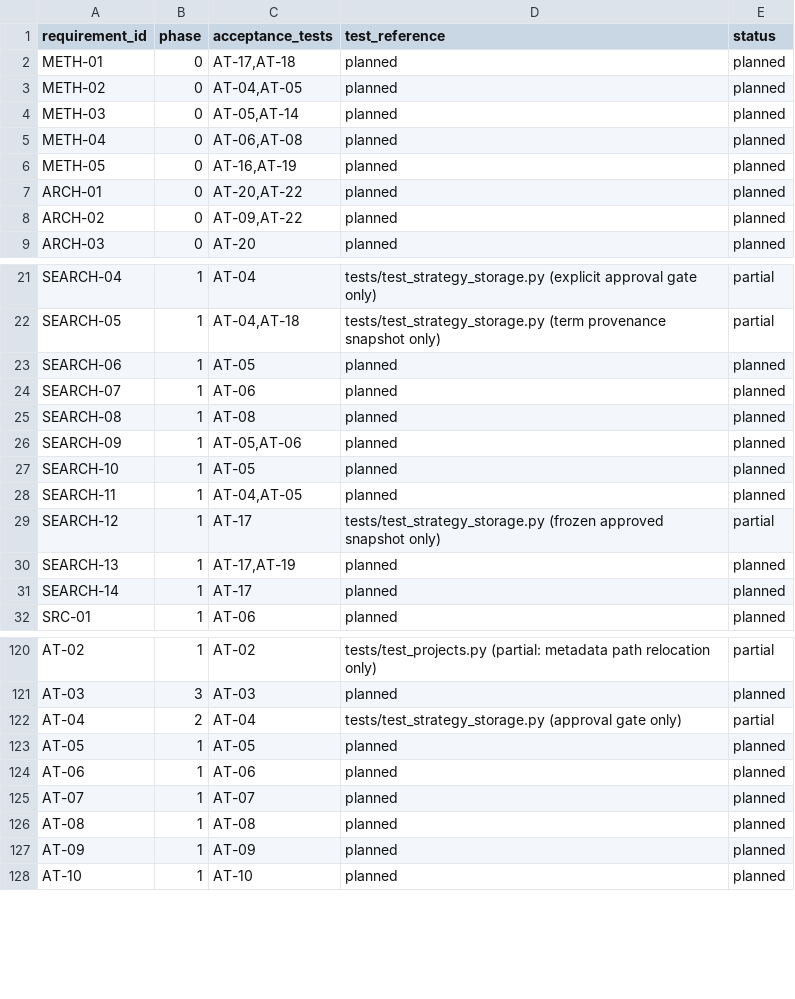
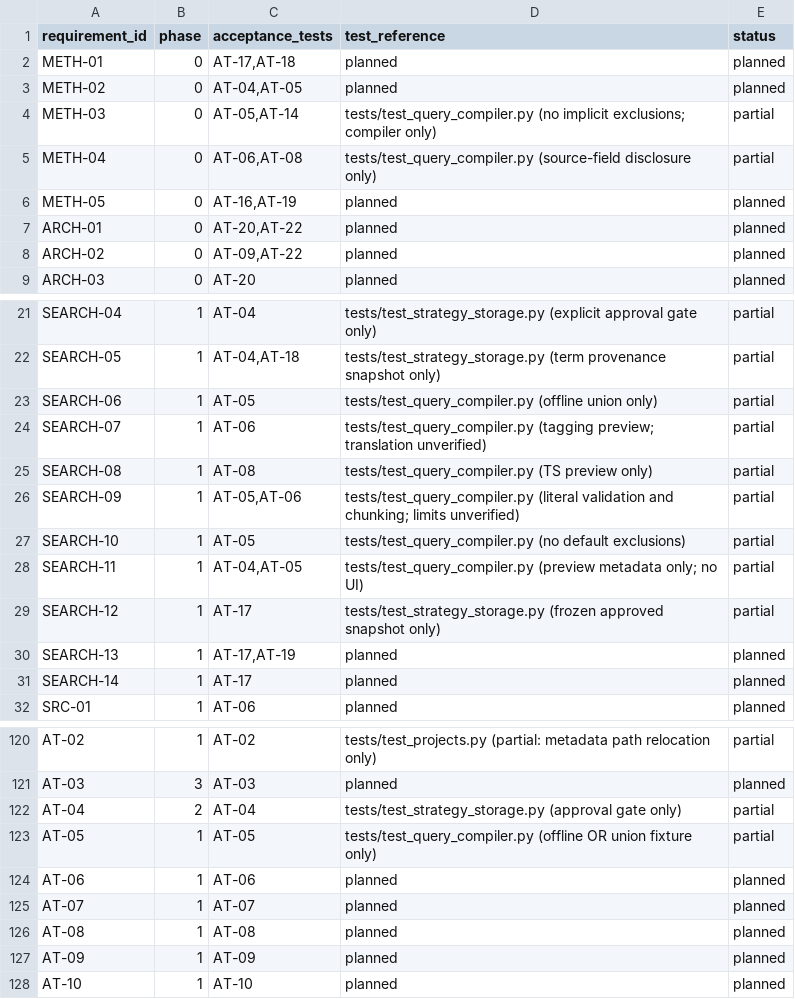
Before and after one commit to studeployed/RESEARCH-Y, a CSV file: docs/requirements-traceability.csv, drawn as a sheet; only a part is shown, gaps mark what is left out.

Commit message:
feat(search): compile approved broad-OR strategies for PubMed and WoS Starter

```diff
--- a/docs/requirements-traceability.csv
+++ b/docs/requirements-traceability.csv
@@ -3,4 +3,4 @@ METH-01,0,"AT-17,AT-18",planned,planned
 METH-02,0,"AT-04,AT-05",planned,planned
-METH-03,0,"AT-05,AT-14",planned,planned
-METH-04,0,"AT-06,AT-08",planned,planned
+METH-03,0,"AT-05,AT-14",tests/test_query_compiler.py (no implicit exclusions; compiler only),partial
+METH-04,0,"AT-06,AT-08",tests/test_query_compiler.py (source-field disclosure only),partial
 METH-05,0,"AT-16,AT-19",planned,planned
@@ -22,8 +22,8 @@ SEARCH-04,1,AT-04,tests/test_strategy_storage.py (explicit approval gate only),p
 SEARCH-05,1,"AT-04,AT-18",tests/test_strategy_storage.py (term provenance snapshot only),partial
-SEARCH-06,1,AT-05,planned,planned
-SEARCH-07,1,AT-06,planned,planned
-SEARCH-08,1,AT-08,planned,planned
-SEARCH-09,1,"AT-05,AT-06",planned,planned
-SEARCH-10,1,AT-05,planned,planned
-SEARCH-11,1,"AT-04,AT-05",planned,planned
+SEARCH-06,1,AT-05,tests/test_query_compiler.py (offline union only),partial
+SEARCH-07,1,AT-06,tests/test_query_compiler.py (tagging preview; translation unverified),partial
+SEARCH-08,1,AT-08,tests/test_query_compiler.py (TS preview only),partial
+SEARCH-09,1,"AT-05,AT-06",tests/test_query_compiler.py (literal validation and chunking; limits unverified),partial
+SEARCH-10,1,AT-05,tests/test_query_compiler.py (no default exclusions),partial
+SEARCH-11,1,"AT-04,AT-05",tests/test_query_compiler.py (preview metadata only; no UI),partial
 SEARCH-12,1,AT-17,tests/test_strategy_storage.py (frozen approved snapshot only),partial
@@ -122,3 +122,3 @@ AT-03,3,AT-03,planned,planned
 AT-04,2,AT-04,tests/test_strategy_storage.py (approval gate only),partial
-AT-05,1,AT-05,planned,planned
+AT-05,1,AT-05,tests/test_query_compiler.py (offline OR union fixture only),partial
 AT-06,1,AT-06,planned,planned
```
Also changed, not shown: 7 other files.
